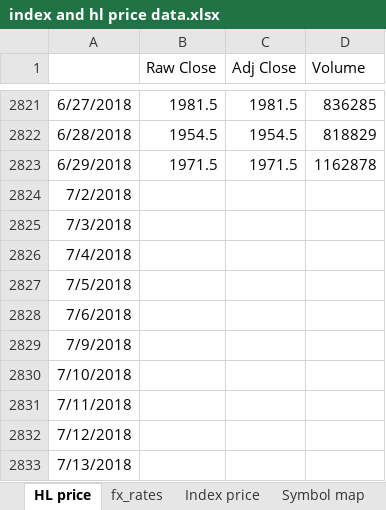
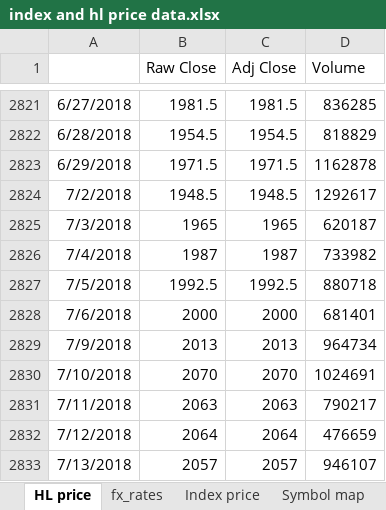
Before and after one commit to NNicolaou/HL_live, an Excel workbook: index and hl price data.xlsx, sheet HL price, drawn as a sheet; only a part is shown, gaps mark what is left out; values as stored, in another font and other column widths than the file's, no borders; the diff covers the shown part only; the diff names each change by its address in the sheet, - before the commit and + after, or states it on an @@ line.

```diff
--- a/index and hl price data.xlsx (sheet HL price)
+++ b/index and hl price data.xlsx (sheet HL price)
-B2824 (Raw Close): (empty)
+B2824 (Raw Close): 1948.5
-C2824 (Adj Close): (empty)
+C2824 (Adj Close): 1948.5
-D2824 (Volume): (empty)
+D2824 (Volume): 1292617
-B2825 (Raw Close): (empty)
+B2825 (Raw Close): 1965
-C2825 (Adj Close): (empty)
+C2825 (Adj Close): 1965
-D2825 (Volume): (empty)
+D2825 (Volume): 620187
-B2826 (Raw Close): (empty)
+B2826 (Raw Close): 1987
-C2826 (Adj Close): (empty)
+C2826 (Adj Close): 1987
-D2826 (Volume): (empty)
+D2826 (Volume): 733982
-B2827 (Raw Close): (empty)
+B2827 (Raw Close): 1992.5
-C2827 (Adj Close): (empty)
+C2827 (Adj Close): 1992.5
-D2827 (Volume): (empty)
+D2827 (Volume): 880718
-B2828 (Raw Close): (empty)
+B2828 (Raw Close): 2000
-C2828 (Adj Close): (empty)
+C2828 (Adj Close): 2000
-D2828 (Volume): (empty)
+D2828 (Volume): 681401
-B2829 (Raw Close): (empty)
+B2829 (Raw Close): 2013
-C2829 (Adj Close): (empty)
+C2829 (Adj Close): 2013
-D2829 (Volume): (empty)
+D2829 (Volume): 964734
-B2830 (Raw Close): (empty)
+B2830 (Raw Close): 2070
-C2830 (Adj Close): (empty)
+C2830 (Adj Close): 2070
-D2830 (Volume): (empty)
+D2830 (Volume): 1024691
-B2831 (Raw Close): (empty)
+B2831 (Raw Close): 2063
-C2831 (Adj Close): (empty)
+C2831 (Adj Close): 2063
-D2831 (Volume): (empty)
+D2831 (Volume): 790217
-B2832 (Raw Close): (empty)
+B2832 (Raw Close): 2064
-C2832 (Adj Close): (empty)
+C2832 (Adj Close): 2064
-D2832 (Volume): (empty)
+D2832 (Volume): 476659
-B2833 (Raw Close): (empty)
+B2833 (Raw Close): 2057
-C2833 (Adj Close): (empty)
+C2833 (Adj Close): 2057
-D2833 (Volume): (empty)
+D2833 (Volume): 946107
```
Also changed, not shown: 36 edited cells elsewhere in this sheet, sheet Index Eikon working, sheet Index price, sheet fx_rates, sheet LIBOR, HL funds data.xlsx, NNB data.xlsx, 9 other files.
